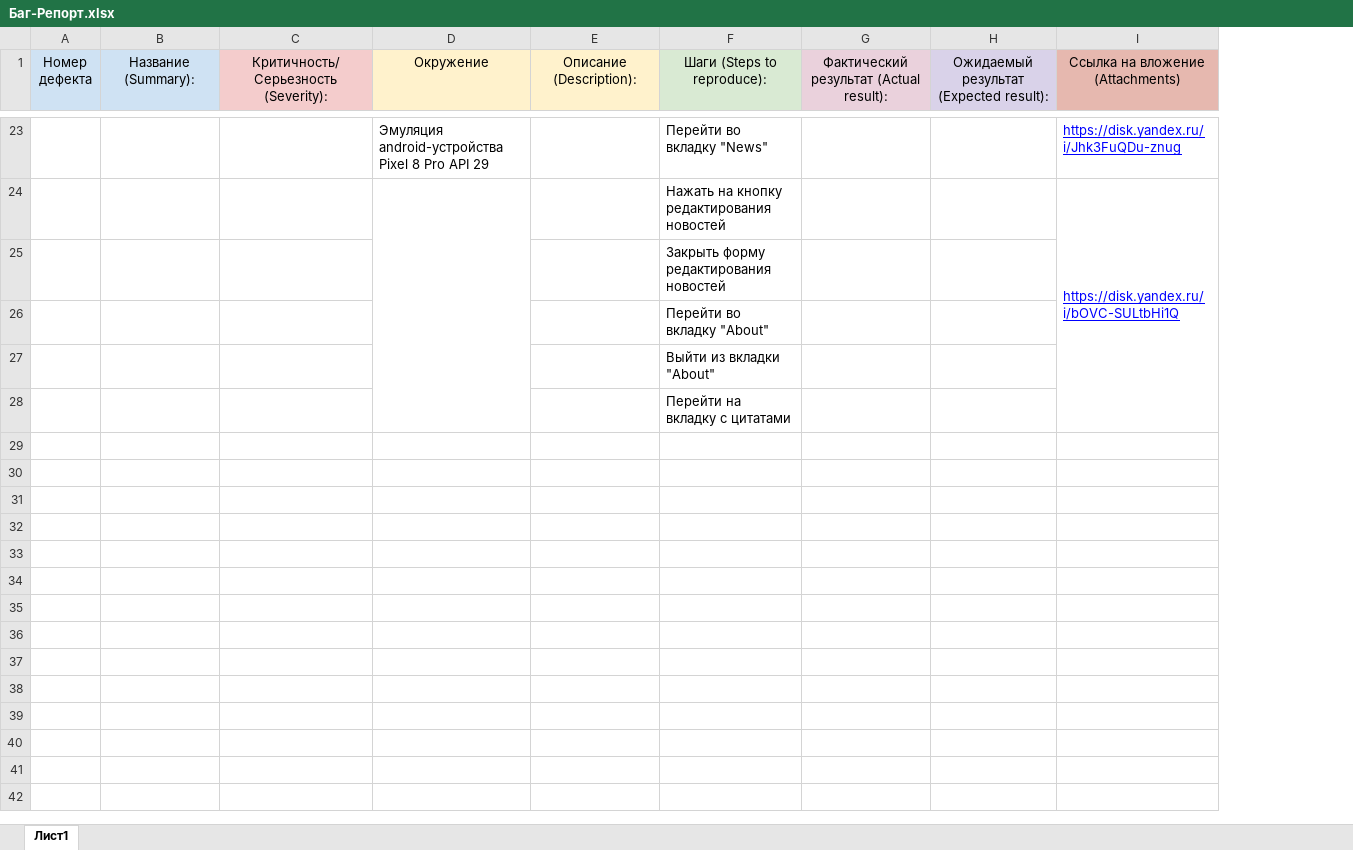
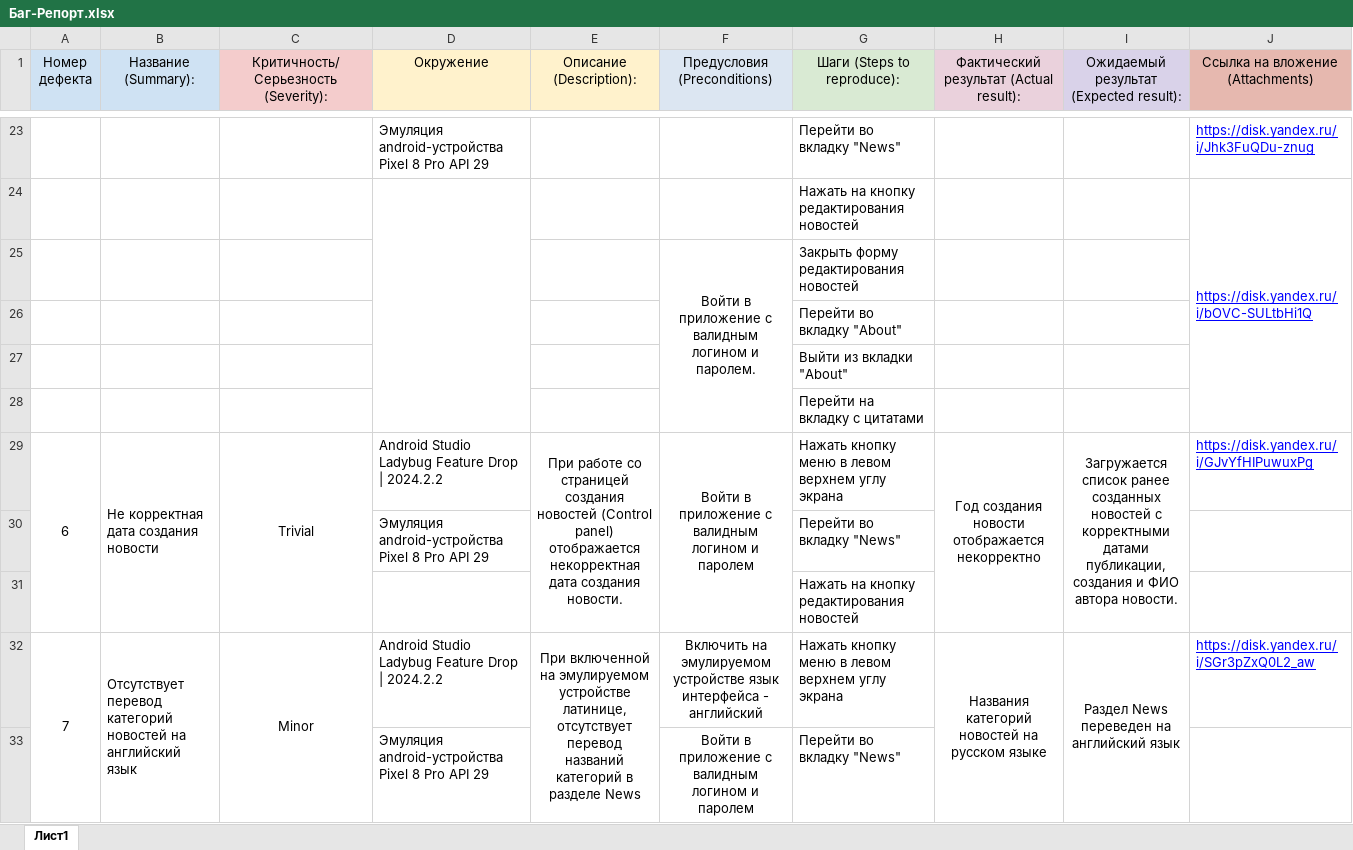
Before and after one commit to Smirnov13/Diplom_QA, an Excel workbook: Баг-Репорт.xlsx, sheet Лист1, drawn as a sheet; only a part is shown, gaps mark what is left out; values as stored, in another font and other column widths than the file's, no borders; the diff covers the shown part only; the diff names each change by its address in the sheet, - before the commit and + after, or states it on an @@ line.

Commit message:
edit bug-report

```diff
--- a/Баг-Репорт.xlsx (sheet Лист1)
+++ b/Баг-Репорт.xlsx (sheet Лист1)
+column F (Предусловия (Preconditions)), row 25: Войти в приложение с валидным логином и паролем.
+row 29: 6 | Не корректная дата создания новости | Trivial | Android Studio Ladybug Feature Drop | 2024.2.2 | При работе со страницей создания новостей (Control panel) отображается некорректная дата создания новости. | Войти в приложение с валидным логином и паролем | Нажать кнопку меню в левом верхнем углу экрана | Год создания новости отображается некорректно | Загружается список ранее созданных новостей с корректными датами публикации, создания и ФИО автора новости. | https://disk.yandex.ru/i/GJvYfHIPuwuxPg
+row 30:  |  |  | Эмуляция android-устройства Pixel 8 Pro API 29 |  |  | Перейти во вкладку "News"
+row 31:  |  |  |  |  |  | Нажать на кнопку редактирования новостей
+row 32: 7 | Отсутствует перевод категорий новостей на английский язык | Minor | Android Studio Ladybug Feature Drop | 2024.2.2 | При включенной на эмулируемом устройстве латиницe, отсутствует перевод названий категорий в разделе News | Включить на эмулируемом устройстве язык интерфейса - английский | Нажать кнопку меню в левом верхнем углу экрана | Названия категорий новостей на русском языке | Раздел News переведен на английский язык | https://disk.yandex.ru/i/SGr3pZxQ0L2_aw
+row 33:  |  |  | Эмуляция android-устройства Pixel 8 Pro API 29 |  | Войти в приложение с валидным логином и паролем | Перейти во вкладку "News"
```
Also changed, not shown: 3 edited cells and cell formats elsewhere in this sheet.
